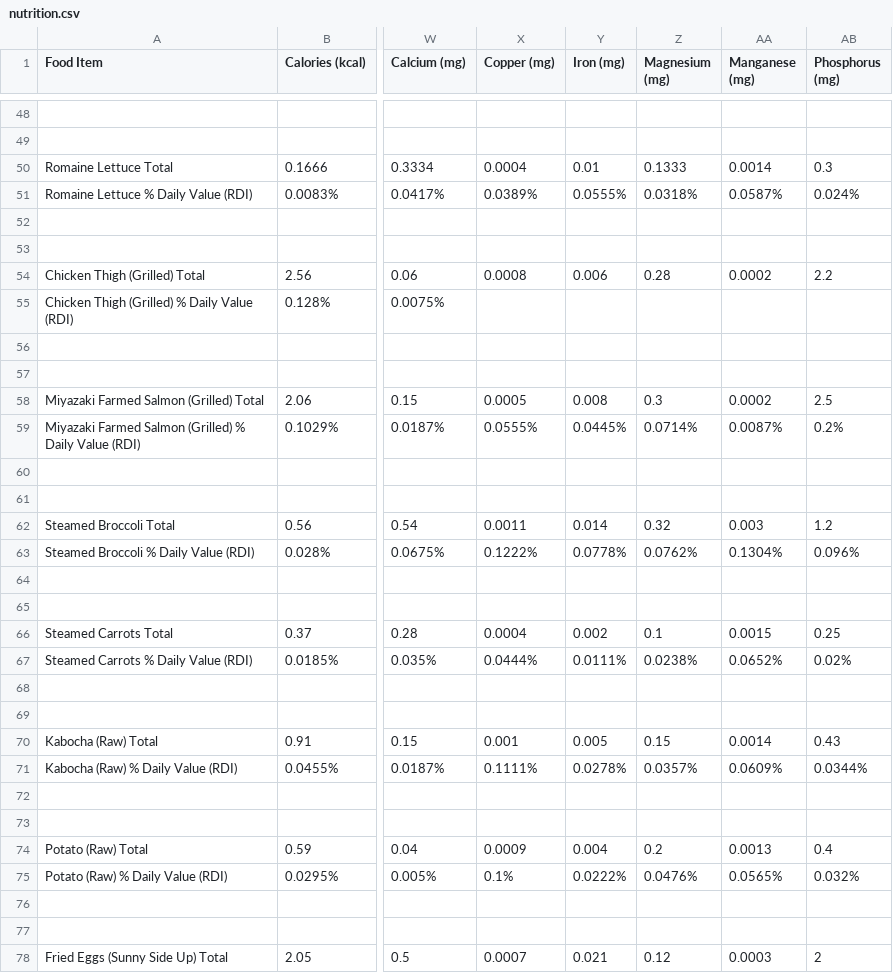
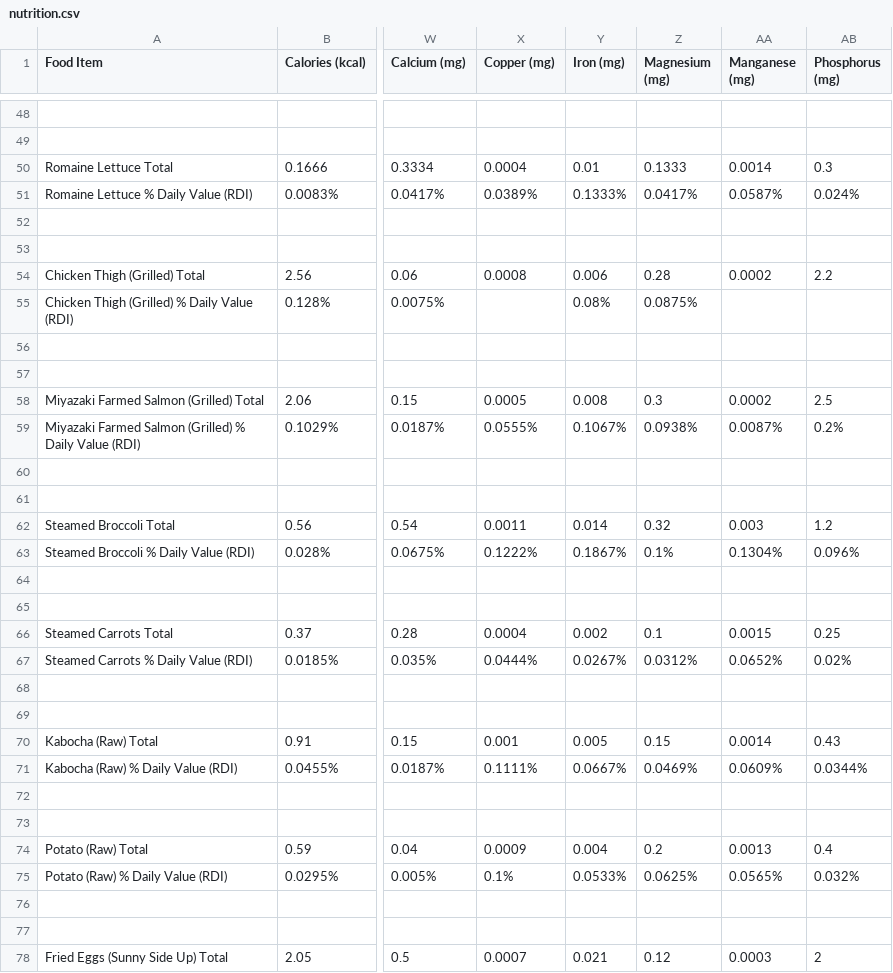
Before and after one commit to natoen/nutrition, a CSV file: nutrition.csv, drawn as a sheet; only a part is shown, gaps mark what is left out; the diff covers the shown part only; the diff names each change by its address in the sheet, - before the commit and + after, or states it on an @@ line.

```diff
--- a/nutrition.csv
+++ b/nutrition.csv
-Y51 (Iron (mg)): 0.0555%
+Y51 (Iron (mg)): 0.1333%
-Z51 (Magnesium (mg)): 0.0318%
+Z51 (Magnesium (mg)): 0.0417%
-Y55 (Iron (mg)): (empty)
+Y55 (Iron (mg)): 0.08%
-Z55 (Magnesium (mg)): (empty)
+Z55 (Magnesium (mg)): 0.0875%
-Y59 (Iron (mg)): 0.0445%
+Y59 (Iron (mg)): 0.1067%
-Z59 (Magnesium (mg)): 0.0714%
+Z59 (Magnesium (mg)): 0.0938%
-Y63 (Iron (mg)): 0.0778%
+Y63 (Iron (mg)): 0.1867%
-Z63 (Magnesium (mg)): 0.0762%
+Z63 (Magnesium (mg)): 0.1%
-Y67 (Iron (mg)): 0.0111%
+Y67 (Iron (mg)): 0.0267%
-Z67 (Magnesium (mg)): 0.0238%
+Z67 (Magnesium (mg)): 0.0312%
-Y71 (Iron (mg)): 0.0278%
+Y71 (Iron (mg)): 0.0667%
-Z71 (Magnesium (mg)): 0.0357%
+Z71 (Magnesium (mg)): 0.0469%
-Y75 (Iron (mg)): 0.0222%
+Y75 (Iron (mg)): 0.0533%
-Z75 (Magnesium (mg)): 0.0476%
+Z75 (Magnesium (mg)): 0.0625%
```
Also changed, not shown: 98 edited cells elsewhere in this file, 2 other files.
